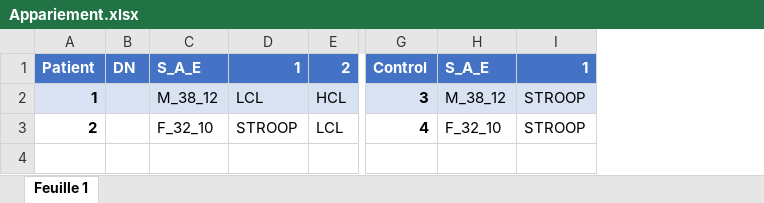
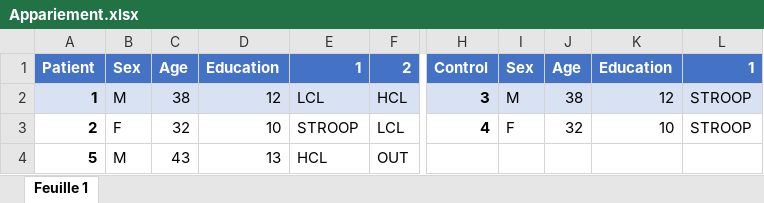
Before and after one commit to marcobarilari/bidsme_examples, an Excel workbook: example1/resources/Appariement.xlsx, sheet Feuille 1, drawn as a sheet; only a part is shown, gaps mark what is left out; values as stored, in another font and other column widths than the file's, no borders; removed rows and columns are numbered as before the commit, all else as after; rows hold the shown columns only; the diff names each change by its address in the sheet, - before the commit and + after, or states it on an @@ line.

```diff
--- a/example1/resources/Appariement.xlsx (sheet Feuille 1)
+++ b/example1/resources/Appariement.xlsx (sheet Feuille 1)
-column B, row 1: DN
-column C, rows 1-3: S_A_E | M_38_12 | F_32_10
+column B, rows 1-3: Sex | M | F
+column C, rows 1-3: Age | 38 | 32
+column D, rows 1-3: Education | 12 | 10
-column H, rows 1-3: S_A_E | M_38_12 | F_32_10
+column I, rows 1-3: Sex | M | F
+column J, rows 1-3: Age | 38 | 32
+column K, rows 1-3: Education | 12 | 10
+row 4: 5 | M | 43 | 13 | HCL | OUT
```
Also changed, not shown: 4 other files.
